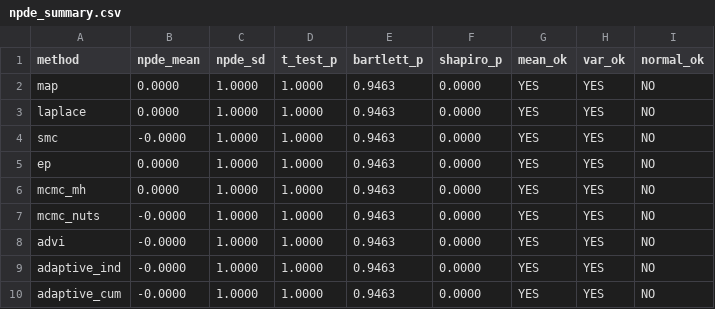
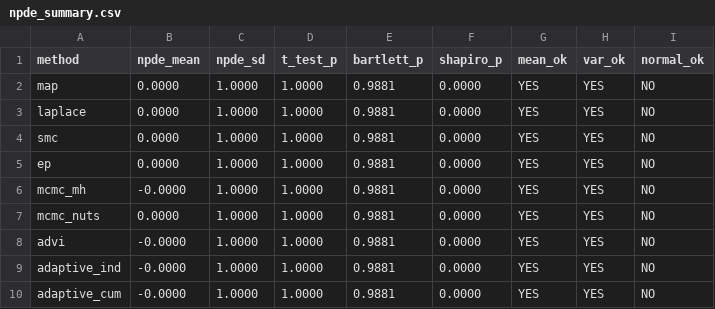
Before and after one commit to SilverFledgling/MIPD, a CSV file: src/pk-engine/benchmarks/npde_summary.csv, drawn as a sheet.

```diff
--- a/src/pk-engine/benchmarks/npde_summary.csv
+++ b/src/pk-engine/benchmarks/npde_summary.csv
@@ -1,10 +1,10 @@
 method,npde_mean,npde_sd,t_test_p,bartlett_p,shapiro_p,mean_ok,var_ok,normal_ok
-map,0.0000,1.0000,1.0000,0.9463,0.0000,YES,YES,NO
-laplace,0.0000,1.0000,1.0000,0.9463,0.0000,YES,YES,NO
-smc,-0.0000,1.0000,1.0000,0.9463,0.0000,YES,YES,NO
-ep,0.0000,1.0000,1.0000,0.9463,0.0000,YES,YES,NO
-mcmc_mh,0.0000,1.0000,1.0000,0.9463,0.0000,YES,YES,NO
-mcmc_nuts,-0.0000,1.0000,1.0000,0.9463,0.0000,YES,YES,NO
-advi,-0.0000,1.0000,1.0000,0.9463,0.0000,YES,YES,NO
-adaptive_ind,-0.0000,1.0000,1.0000,0.9463,0.0000,YES,YES,NO
-adaptive_cum,-0.0000,1.0000,1.0000,0.9463,0.0000,YES,YES,NO
+map,0.0000,1.0000,1.0000,0.9881,0.0000,YES,YES,NO
+laplace,0.0000,1.0000,1.0000,0.9881,0.0000,YES,YES,NO
+smc,0.0000,1.0000,1.0000,0.9881,0.0000,YES,YES,NO
+ep,0.0000,1.0000,1.0000,0.9881,0.0000,YES,YES,NO
+mcmc_mh,-0.0000,1.0000,1.0000,0.9881,0.0000,YES,YES,NO
+mcmc_nuts,0.0000,1.0000,1.0000,0.9881,0.0000,YES,YES,NO
+advi,-0.0000,1.0000,1.0000,0.9881,0.0000,YES,YES,NO
+adaptive_ind,-0.0000,1.0000,1.0000,0.9881,0.0000,YES,YES,NO
+adaptive_cum,-0.0000,1.0000,1.0000,0.9881,0.0000,YES,YES,NO
```
Also changed, not shown: src/pk-engine/benchmarks/benchmark_results.csv, 42 other files.
